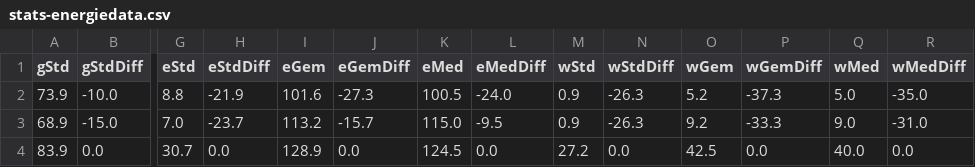
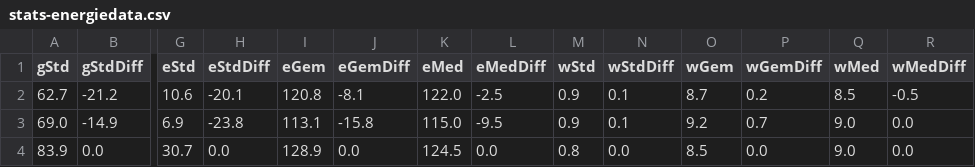
Before and after one commit to jonakeys/energieverbruik, a CSV file: stats-energiedata.csv, drawn as a sheet; only a part is shown, gaps mark what is left out; removed rows and columns are numbered as before the commit, all else as after; rows hold the shown columns only; the diff names each change by its address in the sheet, - before the commit and + after, or states it on an @@ line.

```diff
--- a/stats-energiedata.csv
+++ b/stats-energiedata.csv
-row 2: 73.9 | -10.0 | 8.8 | -21.9 | 101.6 | -27.3 | 100.5 | -24.0 | 0.9 | -26.3 | 5.2 | -37.3 | 5.0 | -35.0
-row 3: 68.9 | -15.0 | 7.0 | -23.7 | 113.2 | -15.7 | 115.0 | -9.5 | 0.9 | -26.3 | 9.2 | -33.3 | 9.0 | -31.0
+row 2: 62.7 | -21.2 | 10.6 | -20.1 | 120.8 | -8.1 | 122.0 | -2.5 | 0.9 | 0.1 | 8.7 | 0.2 | 8.5 | -0.5
+row 3: 69.0 | -14.9 | 6.9 | -23.8 | 113.1 | -15.8 | 115.0 | -9.5 | 0.9 | 0.1 | 9.2 | 0.7 | 9.0 | 0.0
-M4 (wStd): 27.2
+M4 (wStd): 0.8
-O4 (wGem): 42.5
+O4 (wGem): 8.5
-Q4 (wMed): 40.0
+Q4 (wMed): 9.0
```
Also changed, not shown: energie-stats.csv, energiedata.csv, 16 other files.
